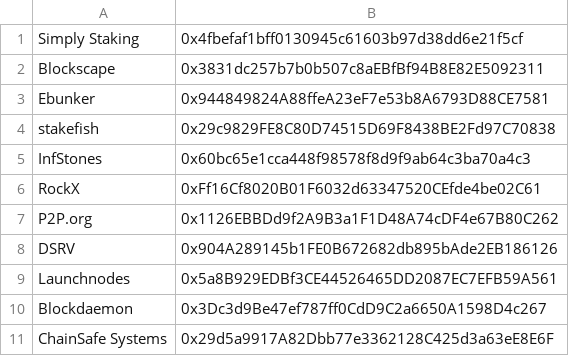
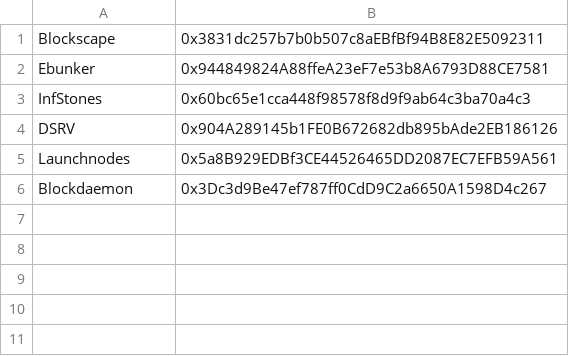
Before and after one commit to lidofinance/staking-modules, a CSV file: artifacts/mainnet/curated/gates/iodvtc.csv, drawn as a sheet; the diff names each change by its address in the sheet, - before the commit and + after, or states it on an @@ line.

Commit message:
chore: Updates to the curated gates participants

```diff
--- a/artifacts/mainnet/curated/gates/iodvtc.csv
+++ b/artifacts/mainnet/curated/gates/iodvtc.csv
-row 1: Simply Staking | 0x4fbefaf1bff0130945c61603b97d38dd6e21f5cf
-row 4: stakefish | 0x29c9829FE8C80D74515D69F8438BE2Fd97C70838
-row 6: RockX | 0xFf16Cf8020B01F6032d63347520CEfde4be02C61
-row 7: P2P.org | 0x1126EBBDd9f2A9B3a1F1D48A74cDF4e67B80C262
-row 11: ChainSafe Systems | 0x29d5a9917A82Dbb77e3362128C425d3a63eE8E6F
```
Also changed, not shown: 16 other files.
